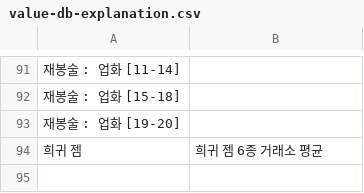
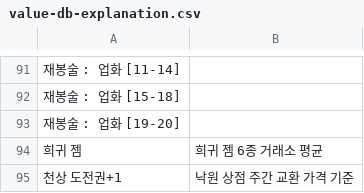
Before and after one commit to Salsalysj/gdok, a CSV file: value-db-explanation.csv, drawn as a sheet; only a part is shown, gaps mark what is left out.

```diff
--- a/value-db-explanation.csv
+++ b/value-db-explanation.csv
@@ -94 +94,2 @@
 희귀 젬,희귀 젬 6종 거래소 평균
+천상 도전권+1, 낙원 상점 주간 교환 가격 기준
```
Also changed, not shown: etc_list.csv, hell1.csv, 31 other files.
